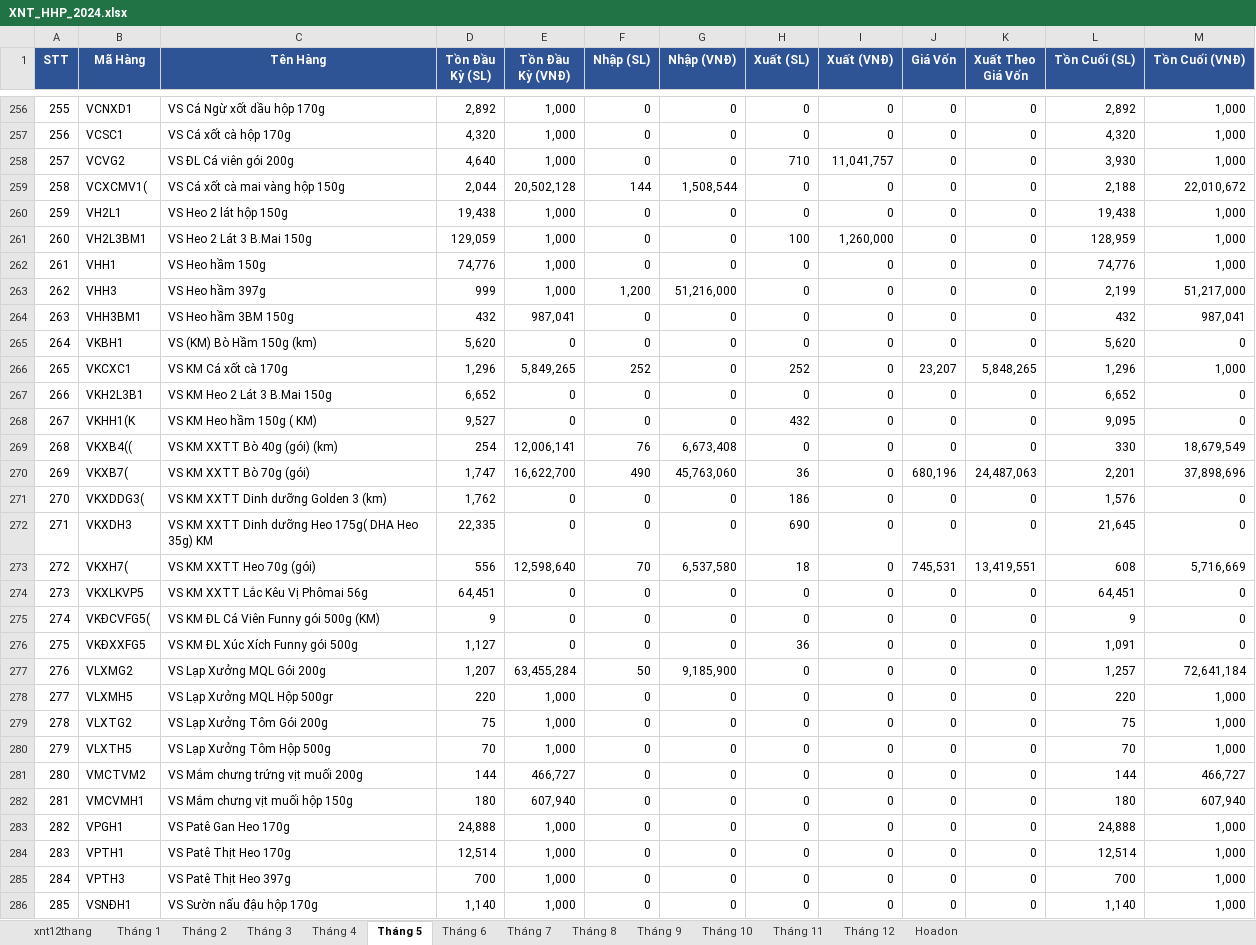
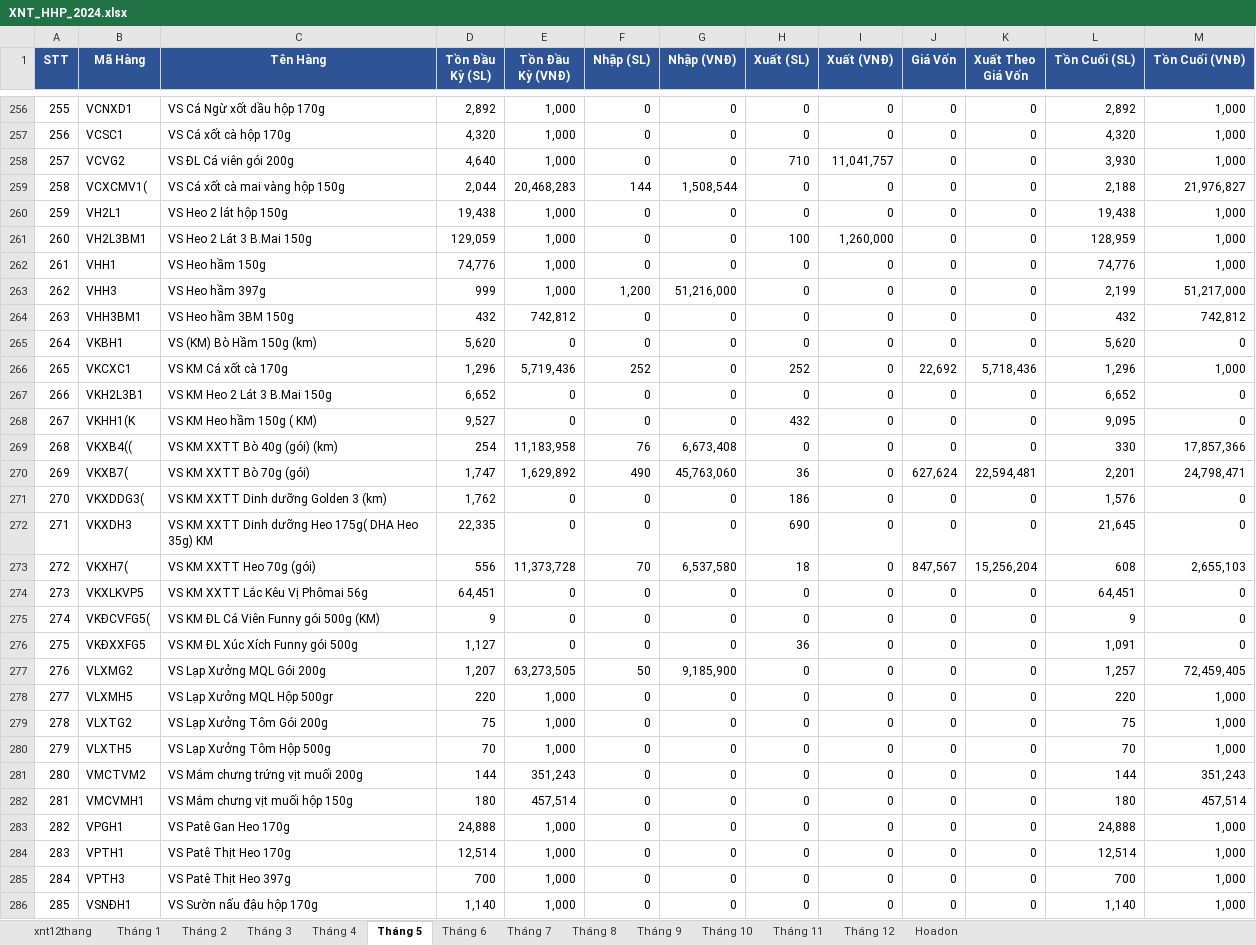
Before and after one commit to KataChannel/ragketoan, an Excel workbook: docs/hoang-huy-phat/XNT_HHP_2024.xlsx, sheet Tháng 5, drawn as a sheet; only a part is shown, gaps mark what is left out; values as stored, in another font and other column widths than the file's, no borders; the diff covers the shown part only; the diff names each change by its address in the sheet, - before the commit and + after, or states it on an @@ line.

```diff
--- a/docs/hoang-huy-phat/XNT_HHP_2024.xlsx (sheet Tháng 5)
+++ b/docs/hoang-huy-phat/XNT_HHP_2024.xlsx (sheet Tháng 5)
-E259 (Tồn Đầu Kỳ (VNĐ)): 20,502,128
+E259 (Tồn Đầu Kỳ (VNĐ)): 20,468,283
-M259 (Tồn Cuối (VNĐ)): 22,010,672
+M259 (Tồn Cuối (VNĐ)): 21,976,827
-E264 (Tồn Đầu Kỳ (VNĐ)): 987,041
+E264 (Tồn Đầu Kỳ (VNĐ)): 742,812
-M264 (Tồn Cuối (VNĐ)): 987,041
+M264 (Tồn Cuối (VNĐ)): 742,812
-E266 (Tồn Đầu Kỳ (VNĐ)): 5,849,265
+E266 (Tồn Đầu Kỳ (VNĐ)): 5,719,436
-J266 (Giá Vốn): 23,207
+J266 (Giá Vốn): 22,692
-K266 (Xuất Theo Giá Vốn): 5,848,265
+K266 (Xuất Theo Giá Vốn): 5,718,436
-E269 (Tồn Đầu Kỳ (VNĐ)): 12,006,141
+E269 (Tồn Đầu Kỳ (VNĐ)): 11,183,958
-M269 (Tồn Cuối (VNĐ)): 18,679,549
+M269 (Tồn Cuối (VNĐ)): 17,857,366
-E270 (Tồn Đầu Kỳ (VNĐ)): 16,622,700
+E270 (Tồn Đầu Kỳ (VNĐ)): 1,629,892
-J270 (Giá Vốn): 680,196
+J270 (Giá Vốn): 627,624
-K270 (Xuất Theo Giá Vốn): 24,487,063
+K270 (Xuất Theo Giá Vốn): 22,594,481
-M270 (Tồn Cuối (VNĐ)): 37,898,696
+M270 (Tồn Cuối (VNĐ)): 24,798,471
-E273 (Tồn Đầu Kỳ (VNĐ)): 12,598,640
+E273 (Tồn Đầu Kỳ (VNĐ)): 11,373,728
-J273 (Giá Vốn): 745,531
+J273 (Giá Vốn): 847,567
-K273 (Xuất Theo Giá Vốn): 13,419,551
+K273 (Xuất Theo Giá Vốn): 15,256,204
-M273 (Tồn Cuối (VNĐ)): 5,716,669
+M273 (Tồn Cuối (VNĐ)): 2,655,103
-E277 (Tồn Đầu Kỳ (VNĐ)): 63,455,284
+E277 (Tồn Đầu Kỳ (VNĐ)): 63,273,505
-M277 (Tồn Cuối (VNĐ)): 72,641,184
+M277 (Tồn Cuối (VNĐ)): 72,459,405
-E281 (Tồn Đầu Kỳ (VNĐ)): 466,727
+E281 (Tồn Đầu Kỳ (VNĐ)): 351,243
-M281 (Tồn Cuối (VNĐ)): 466,727
+M281 (Tồn Cuối (VNĐ)): 351,243
-E282 (Tồn Đầu Kỳ (VNĐ)): 607,940
+E282 (Tồn Đầu Kỳ (VNĐ)): 457,514
-M282 (Tồn Cuối (VNĐ)): 607,940
+M282 (Tồn Cuối (VNĐ)): 457,514
```
Also changed, not shown: 137 edited cells elsewhere in this sheet, sheet xnt12thang, sheet Tháng 1, sheet Tháng 2, sheet Tháng 4, sheet Tháng 3, sheet Tháng 6, 6 more sheets, docs/hoang-huy-phat/sosach2023/NKC_HHP_2023.xlsx, docs/hoang-huy-phat/sosach2023/XNT_HoangHuyPhat_2023.xlsx, 35 other files.
